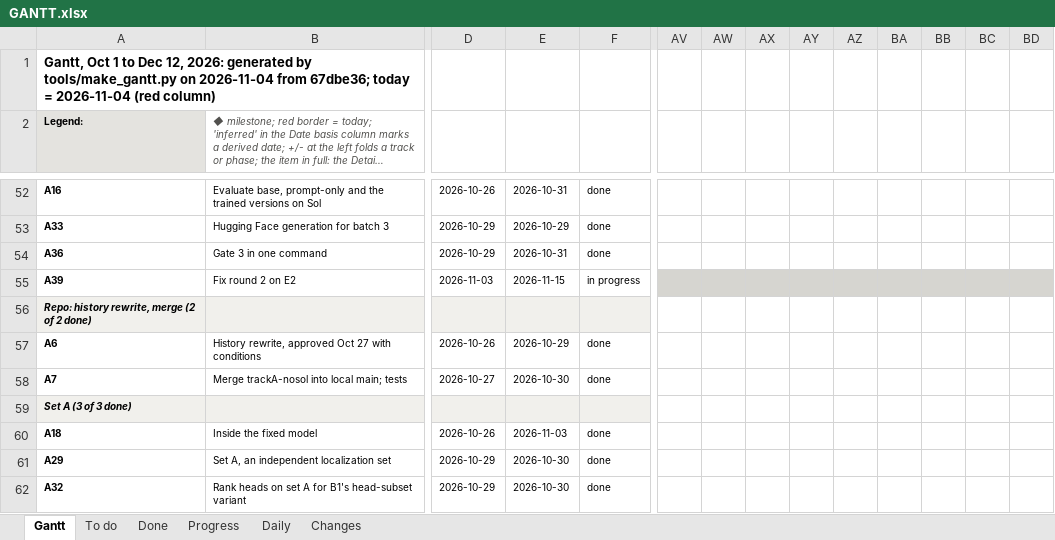
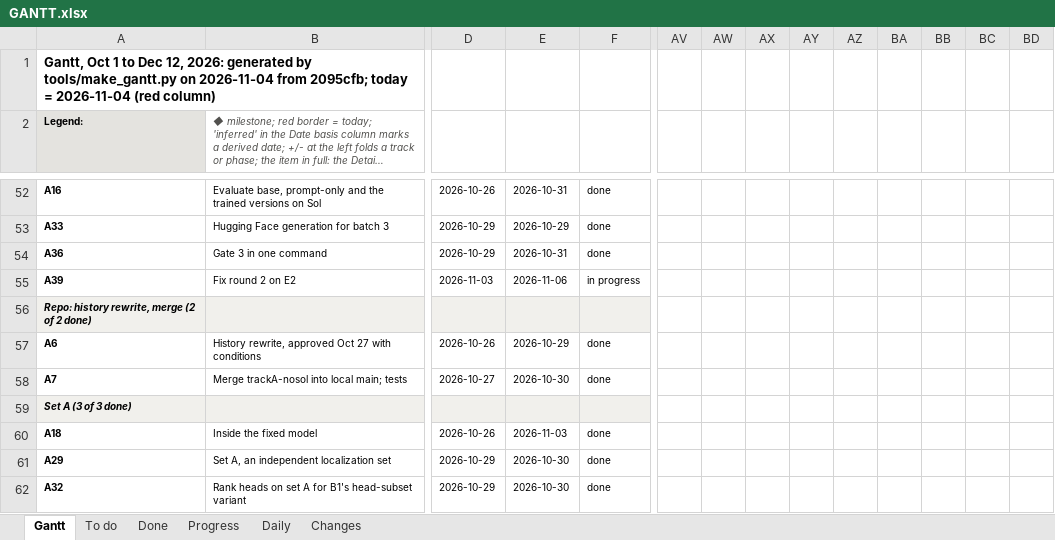
Before and after one commit to shrey-Bish/cse598-cot-faithfulness, an Excel workbook: docs/status/GANTT.xlsx, sheet Gantt, drawn as a sheet; only a part is shown, gaps mark what is left out; long unchanged cells end in …; values as stored, in another font and other column widths than the file's, no borders; the diff names each change by its address in the sheet, - before the commit and + after, or states it on an @@ line.

```diff
--- a/docs/status/GANTT.xlsx (sheet Gantt)
+++ b/docs/status/GANTT.xlsx (sheet Gantt)
-A1 (Legend:): …2026-11-04 from 67dbe36; today =…
+A1 (Legend:): …2026-11-04 from 2095cfb; today =…
-E55: 2026-11-15
+E55: 2026-11-06
-AV55:BD55 fill: #D6D5D0
+AV55:BD55 fill: none
```
Also changed, not shown: sheet Changes, sheet To do, sheet Daily, 11 other files.
